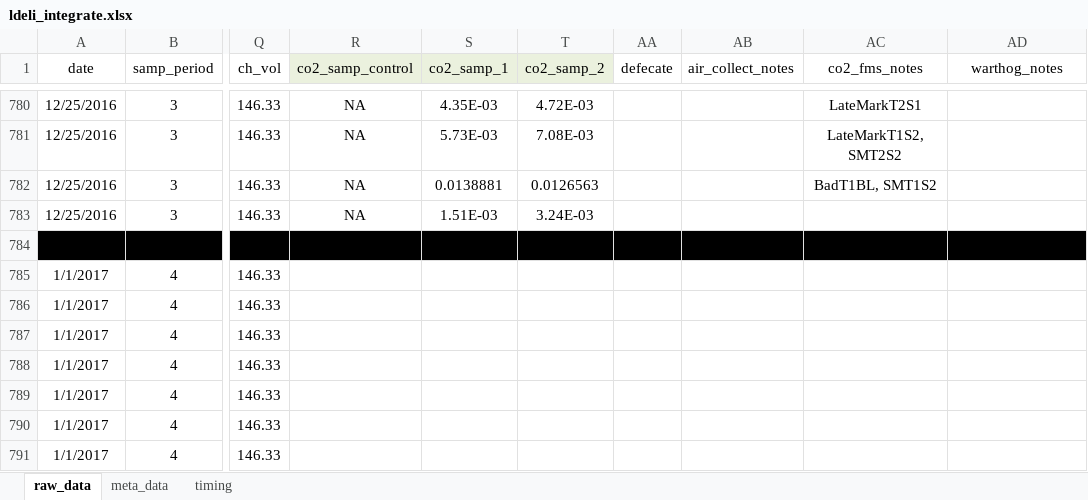
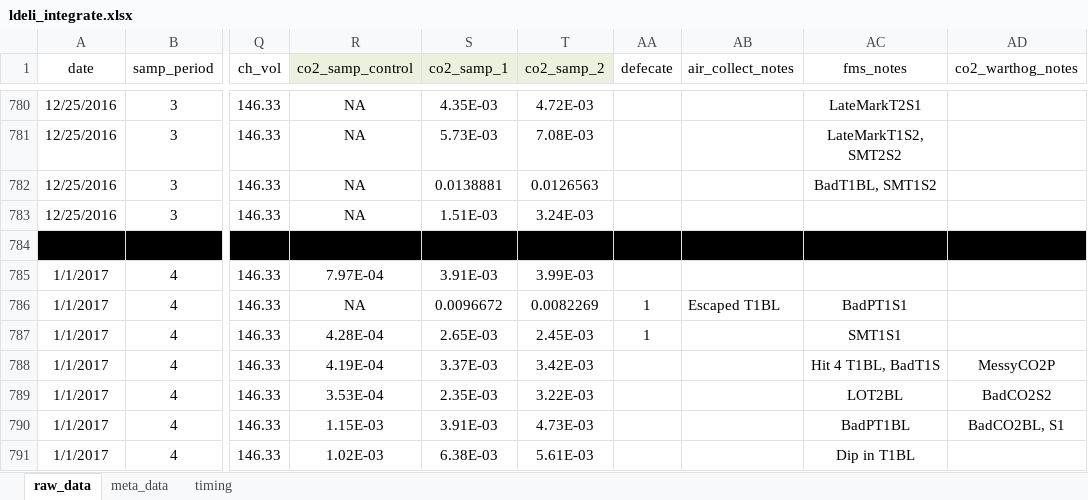
Before and after one commit to daniel1noble/smrrxn, an Excel workbook: data/ldeli_integrate.xlsx, sheet raw_data, drawn as a sheet; only a part is shown, gaps mark what is left out; values as stored, in another font and other column widths than the file's, no borders; conditional formats not drawn; the diff covers the shown part only; the diff names each change by its address in the sheet, - before the commit and + after, or states it on an @@ line.

Commit message:
CO2 INTEGRATION RUN 5 DONE

```diff
--- a/data/ldeli_integrate.xlsx (sheet raw_data)
+++ b/data/ldeli_integrate.xlsx (sheet raw_data)
-AC1: co2_fms_notes
+AC1: fms_notes
-AD1: warthog_notes
+AD1: co2_warthog_notes
-R785 (co2_samp_control): (empty)
+R785 (co2_samp_control): 7.97E-04
-S785 (co2_samp_1): (empty)
+S785 (co2_samp_1): 3.91E-03
-T785 (co2_samp_2): (empty)
+T785 (co2_samp_2): 3.99E-03
-R786 (co2_samp_control): (empty)
+R786 (co2_samp_control): NA
-S786 (co2_samp_1): (empty)
+S786 (co2_samp_1): 0.0096672
-T786 (co2_samp_2): (empty)
+T786 (co2_samp_2): 0.0082269
-AA786:AA787 (defecate): (empty)
+AA786:AA787 (defecate): 1
-AB786 (air_collect_notes): (empty)
+AB786 (air_collect_notes): Escaped T1BL
-AC786 (fms_notes): (empty)
+AC786 (fms_notes): BadPT1S1
-R787 (co2_samp_control): (empty)
+R787 (co2_samp_control): 4.28E-04
-S787 (co2_samp_1): (empty)
+S787 (co2_samp_1): 2.65E-03
-T787 (co2_samp_2): (empty)
+T787 (co2_samp_2): 2.45E-03
-AC787 (fms_notes): (empty)
+AC787 (fms_notes): SMT1S1
-R788 (co2_samp_control): (empty)
+R788 (co2_samp_control): 4.19E-04
-S788 (co2_samp_1): (empty)
+S788 (co2_samp_1): 3.37E-03
-T788 (co2_samp_2): (empty)
+T788 (co2_samp_2): 3.42E-03
-AC788 (fms_notes): (empty)
+AC788 (fms_notes): Hit 4 T1BL, BadT1S
-AD788 (co2_warthog_notes): (empty)
+AD788 (co2_warthog_notes): MessyCO2P
-R789 (co2_samp_control): (empty)
+R789 (co2_samp_control): 3.53E-04
-S789 (co2_samp_1): (empty)
+S789 (co2_samp_1): 2.35E-03
-T789 (co2_samp_2): (empty)
+T789 (co2_samp_2): 3.22E-03
-AC789 (fms_notes): (empty)
+AC789 (fms_notes): LOT2BL
-AD789 (co2_warthog_notes): (empty)
+AD789 (co2_warthog_notes): BadCO2S2
-R790 (co2_samp_control): (empty)
+R790 (co2_samp_control): 1.15E-03
-S790 (co2_samp_1): (empty)
+S790 (co2_samp_1): 3.91E-03
-T790 (co2_samp_2): (empty)
+T790 (co2_samp_2): 4.73E-03
-AC790 (fms_notes): (empty)
+AC790 (fms_notes): BadPT1BL
-AD790 (co2_warthog_notes): (empty)
+AD790 (co2_warthog_notes): BadCO2BL, S1
-R791 (co2_samp_control): (empty)
+R791 (co2_samp_control): 1.02E-03
-S791 (co2_samp_1): (empty)
+S791 (co2_samp_1): 6.38E-03
-T791 (co2_samp_2): (empty)
+T791 (co2_samp_2): 5.61E-03
-AC791 (fms_notes): (empty)
+AC791 (fms_notes): Dip in T1BL
```
Also changed, not shown: 1952 edited cells and cell formats elsewhere in this sheet.
